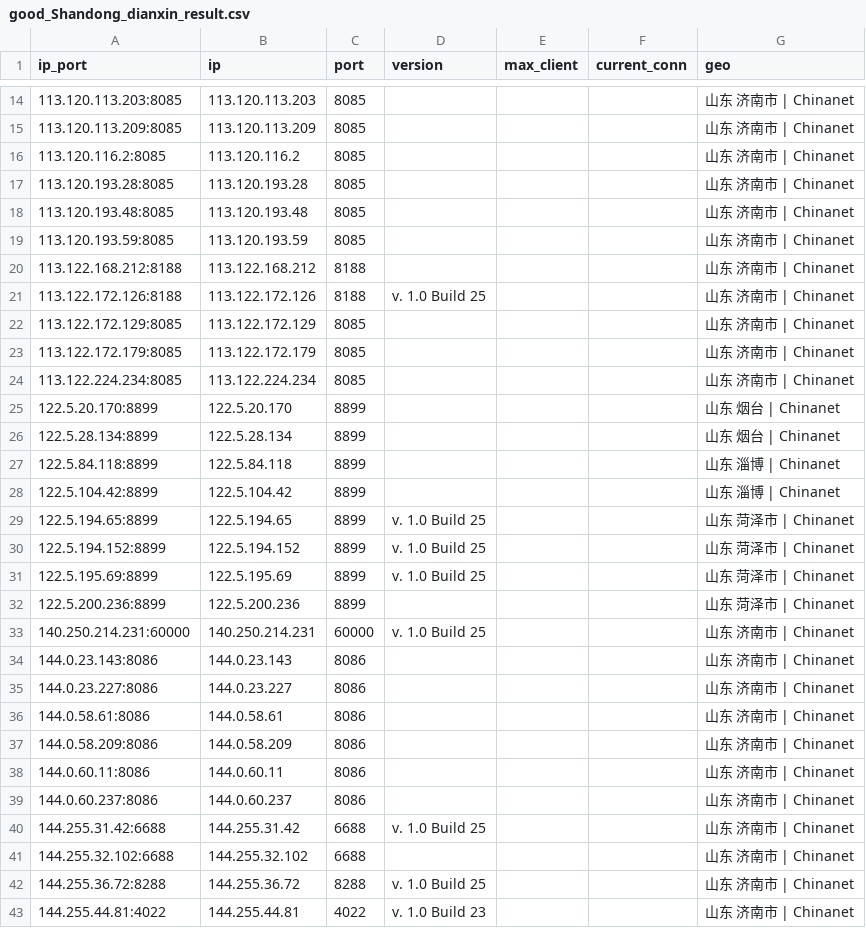
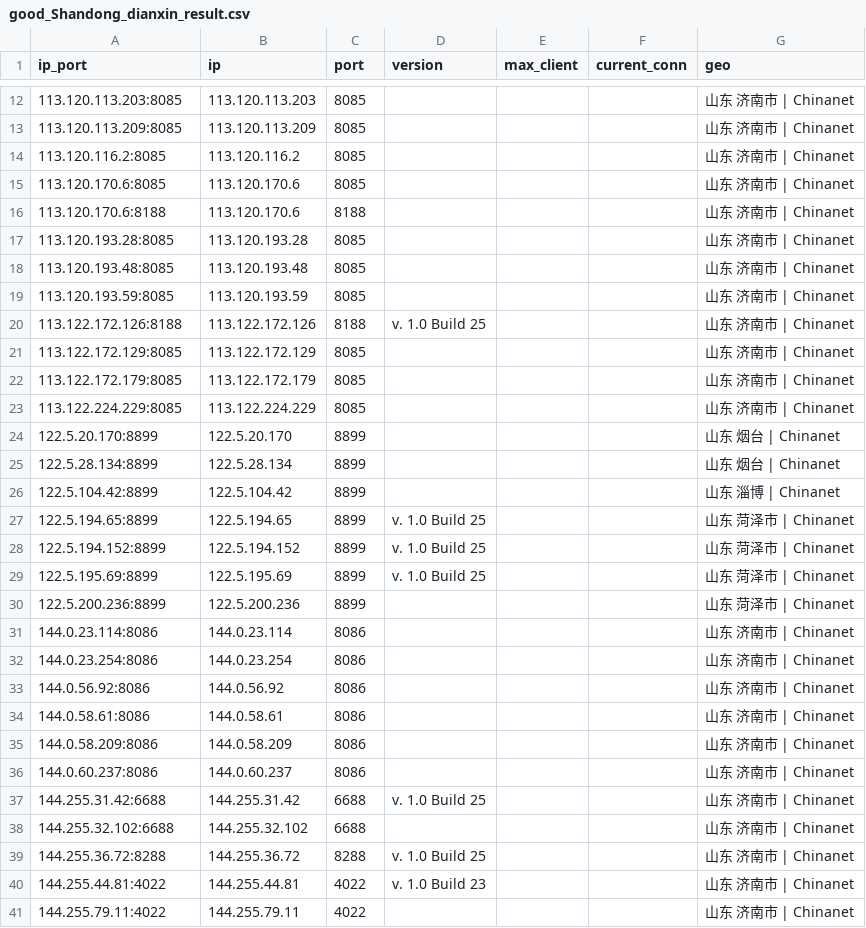
Before and after one commit to ykyfy1/sddx, a CSV file: ip/good_Shandong_dianxin_result.csv, drawn as a sheet; only a part is shown, gaps mark what is left out; the shorter side is filled out with more unchanged rows; the diff covers the shown part only.

```diff
--- a/ip/good_Shandong_dianxin_result.csv
+++ b/ip/good_Shandong_dianxin_result.csv
@@ -16,2 +14,4 @@
 113.120.116.2:8085,113.120.116.2,8085,,,,山东 济南市 | Chinanet
+113.120.170.6:8085,113.120.170.6,8085,,,,山东 济南市 | Chinanet
+113.120.170.6:8188,113.120.170.6,8188,,,,山东 济南市 | Chinanet
 113.120.193.28:8085,113.120.193.28,8085,,,,山东 济南市 | Chinanet
@@ -19,3 +19,2 @@
 113.120.193.59:8085,113.120.193.59,8085,,,,山东 济南市 | Chinanet
-113.122.168.212:8188,113.122.168.212,8188,,,,山东 济南市 | Chinanet
 113.122.172.126:8188,113.122.172.126,8188,v. 1.0 Build 25,,,山东 济南市 | Chinanet
@@ -23,6 +22,5 @@
 113.122.172.179:8085,113.122.172.179,8085,,,,山东 济南市 | Chinanet
-113.122.224.234:8085,113.122.224.234,8085,,,,山东 济南市 | Chinanet
+113.122.224.229:8085,113.122.224.229,8085,,,,山东 济南市 | Chinanet
 122.5.20.170:8899,122.5.20.170,8899,,,,山东 烟台 | Chinanet
 122.5.28.134:8899,122.5.28.134,8899,,,,山东 烟台 | Chinanet
-122.5.84.118:8899,122.5.84.118,8899,,,,山东 淄博 | Chinanet
 122.5.104.42:8899,122.5.104.42,8899,,,,山东 淄博 | Chinanet
@@ -32,8 +30,7 @@
 122.5.200.236:8899,122.5.200.236,8899,,,,山东 菏泽市 | Chinanet
-140.250.214.231:60000,140.250.214.231,60000,v. 1.0 Build 25,,,山东 济南市 | Chinanet
-144.0.23.143:8086,144.0.23.143,8086,,,,山东 济南市 | Chinanet
-144.0.23.227:8086,144.0.23.227,8086,,,,山东 济南市 | Chinanet
+144.0.23.114:8086,144.0.23.114,8086,,,,山东 济南市 | Chinanet
+144.0.23.254:8086,144.0.23.254,8086,,,,山东 济南市 | Chinanet
+144.0.56.92:8086,144.0.56.92,8086,,,,山东 济南市 | Chinanet
 144.0.58.61:8086,144.0.58.61,8086,,,,山东 济南市 | Chinanet
 144.0.58.209:8086,144.0.58.209,8086,,,,山东 济南市 | Chinanet
-144.0.60.11:8086,144.0.60.11,8086,,,,山东 济南市 | Chinanet
 144.0.60.237:8086,144.0.60.237,8086,,,,山东 济南市 | Chinanet
```
Also changed, not shown: 2 removed rows and 4 edited cells elsewhere in this file, 5 other files.
